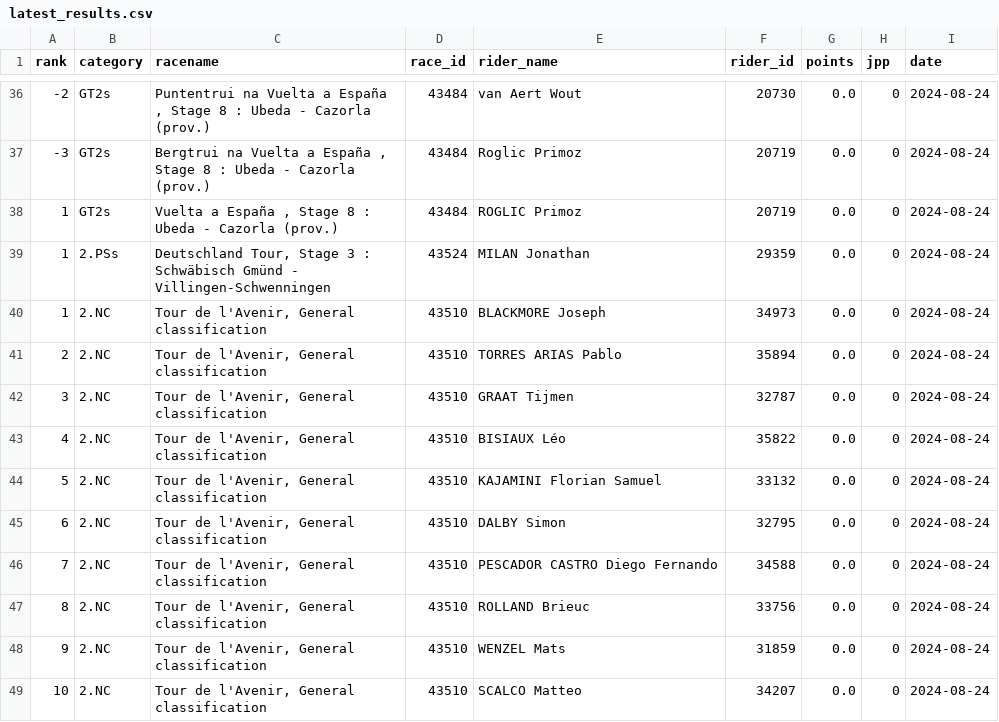
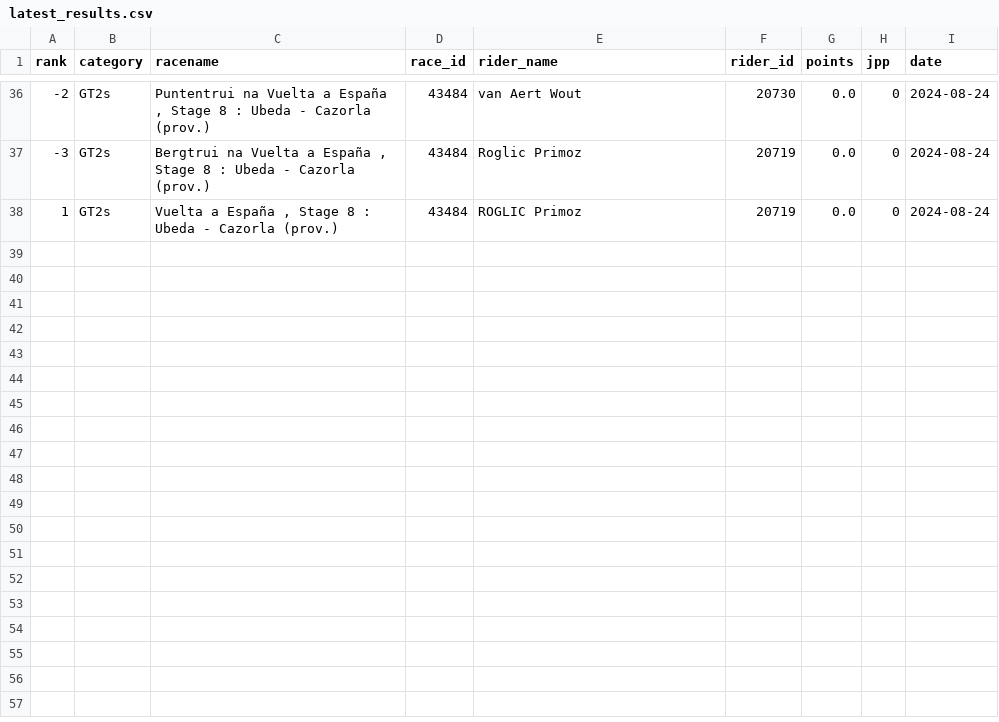
Before and after one commit to wijnandb/wielerspel2024, a CSV file: _data/latest_results.csv, drawn as a sheet; only a part is shown, gaps mark what is left out.

Commit message:
New results at 2024-08-27T18:08:29

```diff
--- a/_data/latest_results.csv
+++ b/_data/latest_results.csv
@@ -38,12 +38 @@ rank,category,racename,race_id,rider_name,rider_id,points,jpp,date
 1,GT2s,"Vuelta a España , Stage 8 : Ubeda - Cazorla (prov.)",43484,ROGLIC Primoz,20719,0.0,0,2024-08-24
-1,2.PSs,"Deutschland Tour, Stage 3 : Schwäbisch Gmünd - Villingen-Schwenningen",43524,MILAN Jonathan,29359,0.0,0,2024-08-24
-1,2.NC,"Tour de l'Avenir, General classification",43510,BLACKMORE Joseph,34973,0.0,0,2024-08-24
-2,2.NC,"Tour de l'Avenir, General classification",43510,TORRES ARIAS Pablo,35894,0.0,0,2024-08-24
-3,2.NC,"Tour de l'Avenir, General classification",43510,GRAAT Tijmen,32787,0.0,0,2024-08-24
-4,2.NC,"Tour de l'Avenir, General classification",43510,BISIAUX Léo,35822,0.0,0,2024-08-24
-5,2.NC,"Tour de l'Avenir, General classification",43510,KAJAMINI Florian Samuel,33132,0.0,0,2024-08-24
-6,2.NC,"Tour de l'Avenir, General classification",43510,DALBY Simon,32795,0.0,0,2024-08-24
-7,2.NC,"Tour de l'Avenir, General classification",43510,PESCADOR CASTRO Diego Fernando,34588,0.0,0,2024-08-24
-8,2.NC,"Tour de l'Avenir, General classification",43510,ROLLAND Brieuc,33756,0.0,0,2024-08-24
-9,2.NC,"Tour de l'Avenir, General classification",43510,WENZEL Mats,31859,0.0,0,2024-08-24
-10,2.NC,"Tour de l'Avenir, General classification",43510,SCALCO Matteo,34207,0.0,0,2024-08-24
```
